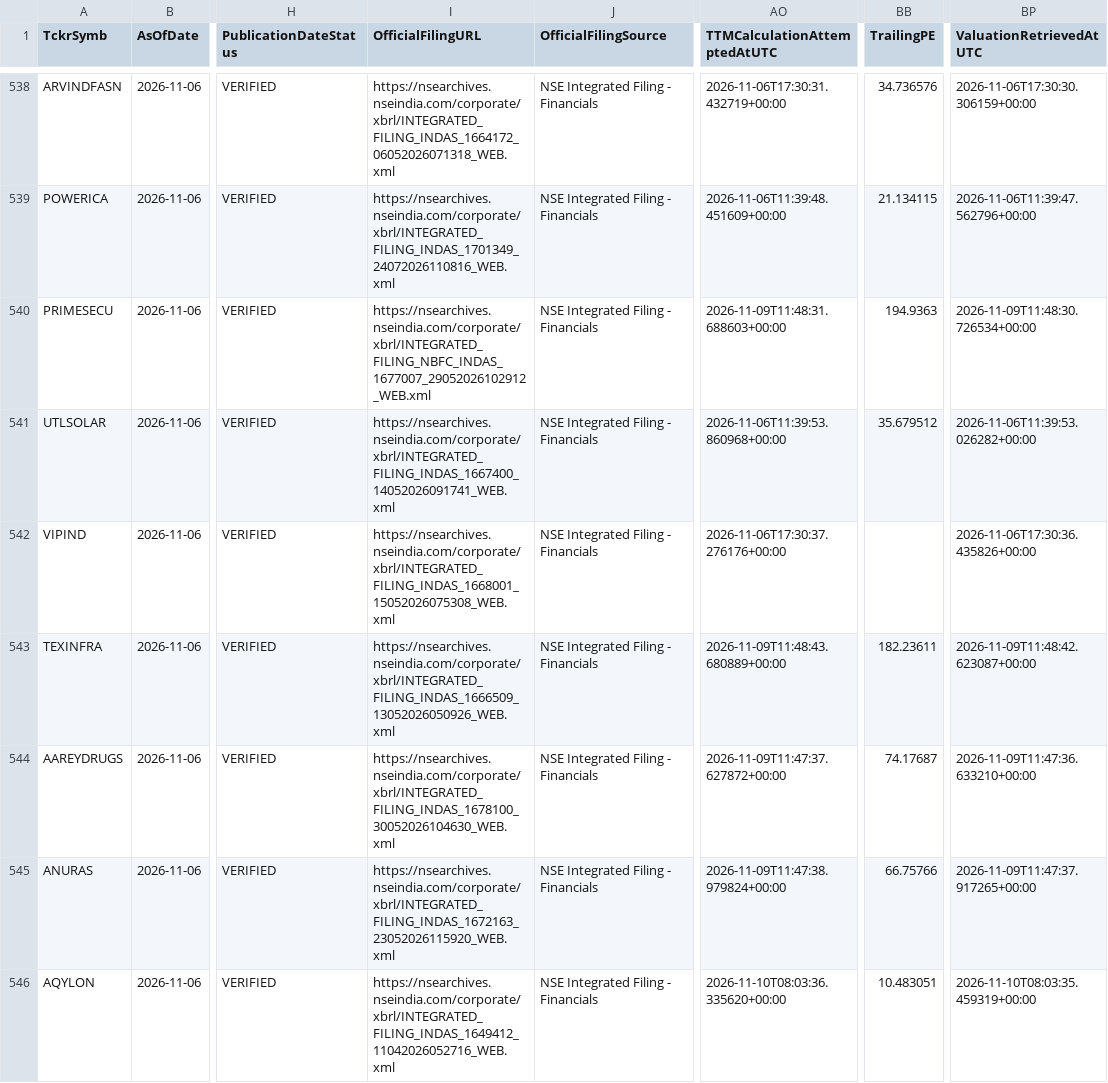
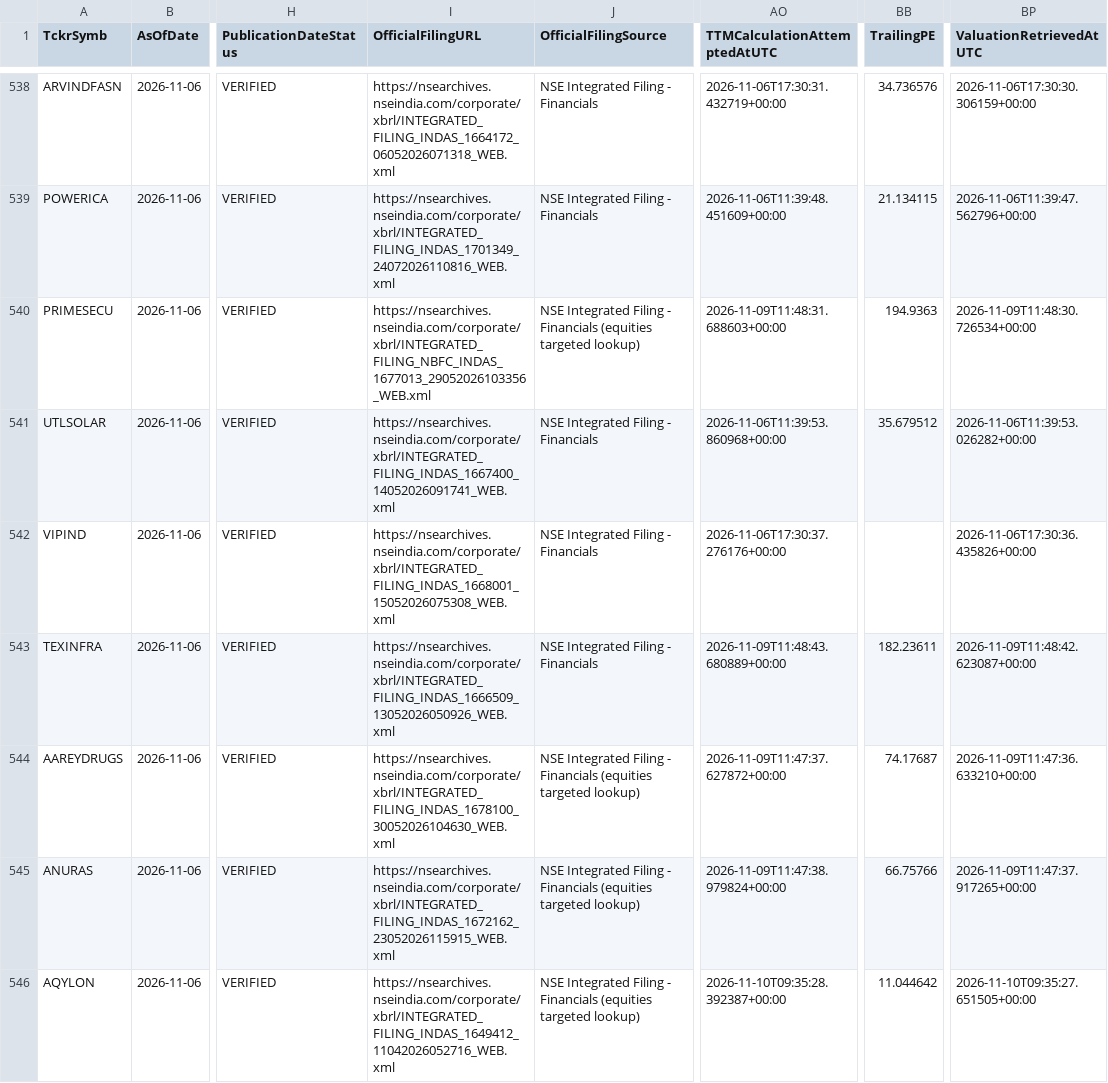
Before and after one commit to digitalmf78-pixel/AI-Trading-Bot, a CSV file: data/cache/fundamental_history/fundamental_metrics_2026-11-09.csv, drawn as a sheet; only a part is shown, gaps mark what is left out; the diff covers the shown part only; the diff names each change by its address in the sheet, - before the commit and + after, or states it on an @@ line.

```diff
--- a/data/cache/fundamental_history/fundamental_metrics_2026-11-09.csv
+++ b/data/cache/fundamental_history/fundamental_metrics_2026-11-09.csv
-I540 (OfficialFilingURL): https://nsearchives.nseindia.com/corporate/xbrl/INTEGRATED_FILING_NBFC_INDAS_1677007_29052026102912_WEB.xml
+I540 (OfficialFilingURL): https://nsearchives.nseindia.com/corporate/xbrl/INTEGRATED_FILING_NBFC_INDAS_1677013_29052026103356_WEB.xml
-J540 (OfficialFilingSource): …- Financials
+J540 (OfficialFilingSource): …- Financials (equities targeted lookup)
-J544:J546 (OfficialFilingSource): …- Financials
+J544:J546 (OfficialFilingSource): …- Financials (equities targeted lookup)
-I545 (OfficialFilingURL): https://nsearchives.nseindia.com/corporate/xbrl/INTEGRATED_FILING_INDAS_1672163_23052026115920_WEB.xml
+I545 (OfficialFilingURL): https://nsearchives.nseindia.com/corporate/xbrl/INTEGRATED_FILING_INDAS_1672162_23052026115915_WEB.xml
-AO546 (TTMCalculationAttemptedAtUTC): 2026-11-10T08:03:36.335620+00:00
+AO546 (TTMCalculationAttemptedAtUTC): 2026-11-10T09:35:28.392387+00:00
-BB546 (TrailingPE): 10.483051
+BB546 (TrailingPE): 11.044642
-BP546 (ValuationRetrievedAtUTC): 2026-11-10T08:03:35.459319+00:00
+BP546 (ValuationRetrievedAtUTC): 2026-11-10T09:35:27.651505+00:00
```
Also changed, not shown: 85 edited cells elsewhere in this file, data/inputs/fundamental_metrics.csv, 1 other file.
